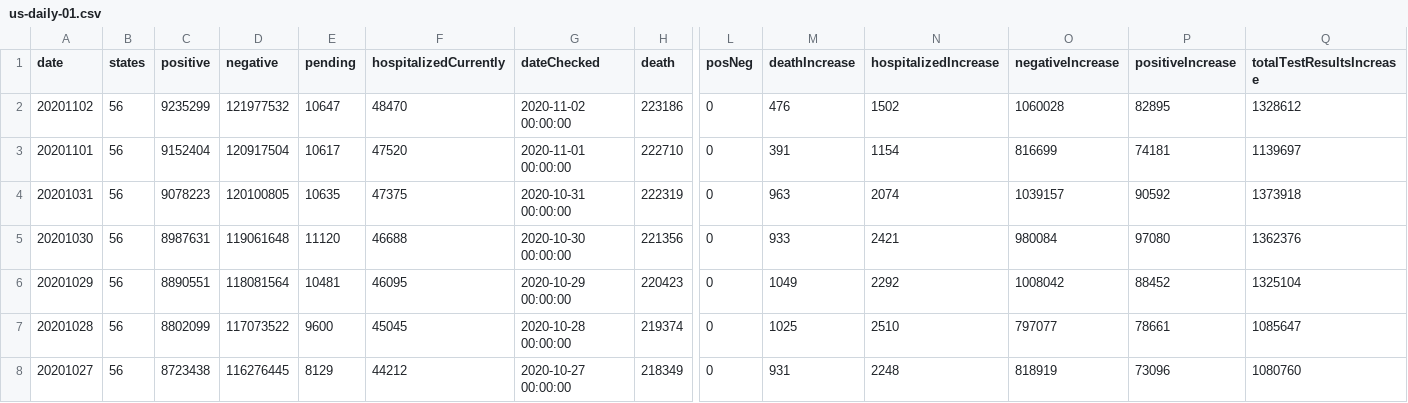
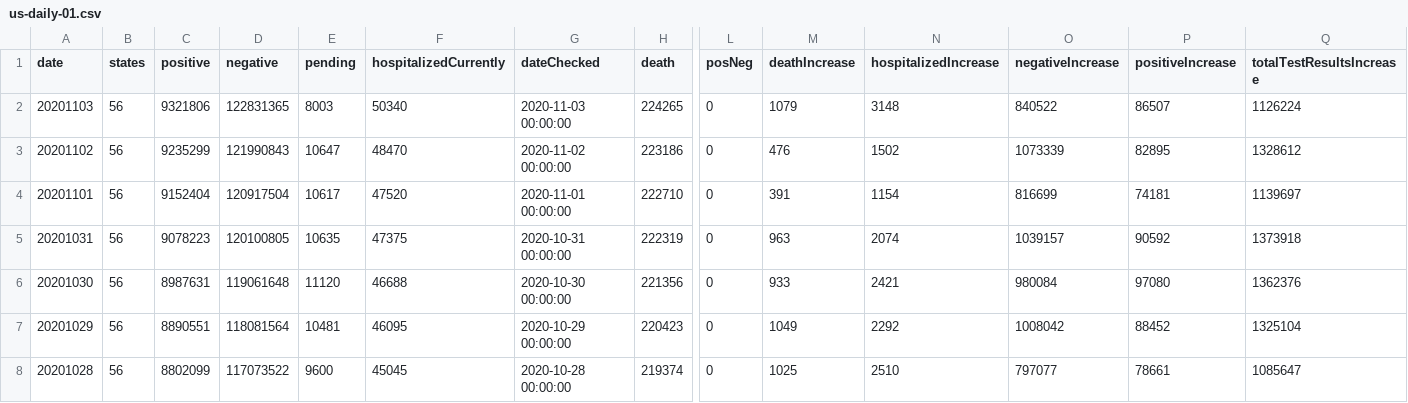
Before and after one commit to danap/ajqvue-covid19-tracking-db, a CSV file: data/us-daily/us-daily-01.csv, drawn as a sheet; only a part is shown, gaps mark what is left out; the shorter side is filled out with more unchanged rows; addresses are those after the commit; rows hold the shown columns only; the diff names each change by its address in the sheet, - before the commit and + after, or states it on an @@ line.

```diff
--- a/data/us-daily/us-daily-01.csv
+++ b/data/us-daily/us-daily-01.csv
+row 2: 20201103 | 56 | 9321806 | 122831365 | 8003 | 50340 | 2020-11-03 00:00:00 | 224265 | 0 | 1079 | 3148 | 840522 | 86507 | 1126224
-D3 (negative): 121977532
+D3 (negative): 121990843
-O3 (negativeIncrease): 1060028
+O3 (negativeIncrease): 1073339
```
Also changed, not shown: data/us-daily/us-daily.csv, 3 other files.
